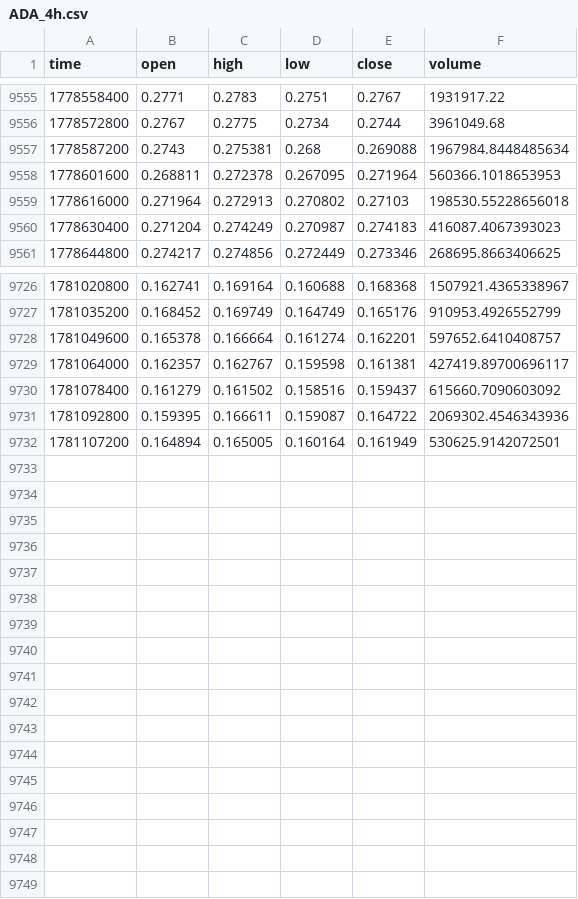
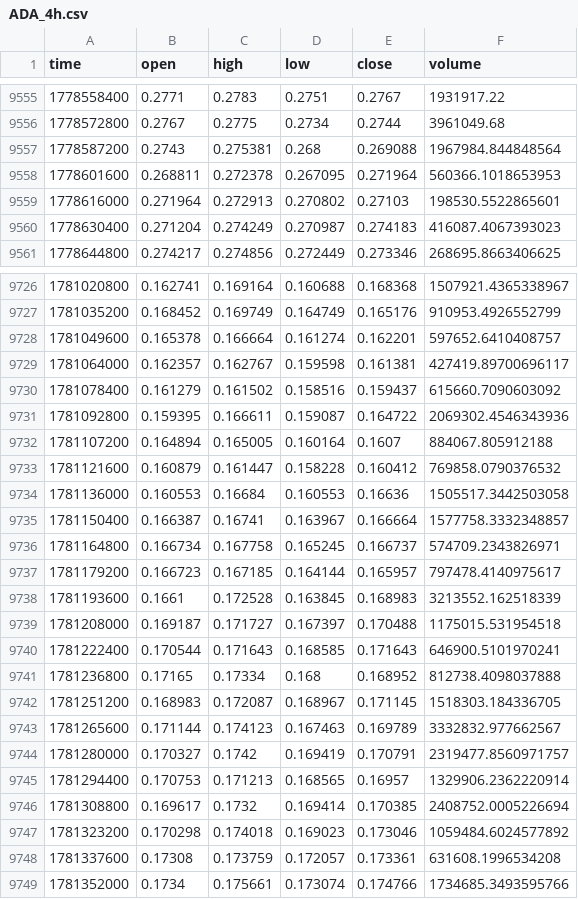
Before and after one commit to Mhairston90/strategy-leaderboard, a CSV file: crypto_data/ADA_4h.csv, drawn as a sheet; only a part is shown, gaps mark what is left out; the diff covers the shown part only.

```diff
--- a/crypto_data/ADA_4h.csv
+++ b/crypto_data/ADA_4h.csv
@@ -9556,5 +9556,5 @@ time,open,high,low,close,volume
 1778572800,0.2767,0.2775,0.2734,0.2744,3961049.68
-1778587200,0.2743,0.275381,0.268,0.269088,1967984.8448485634
+1778587200,0.2743,0.275381,0.268,0.269088,1967984.844848564
 1778601600,0.268811,0.272378,0.267095,0.271964,560366.1018653953
-1778616000,0.271964,0.272913,0.270802,0.27103,198530.55228656018
+1778616000,0.271964,0.272913,0.270802,0.27103,198530.5522865601
 1778630400,0.271204,0.274249,0.270987,0.274183,416087.4067393023
@@ -9731,2 +9731,19 @@ time,open,high,low,close,volume
 1781092800,0.159395,0.166611,0.159087,0.164722,2069302.4546343936
-1781107200,0.164894,0.165005,0.160164,0.161949,530625.9142072501
+1781107200,0.164894,0.165005,0.160164,0.1607,884067.805912188
+1781121600,0.160879,0.161447,0.158228,0.160412,769858.0790376532
+1781136000,0.160553,0.16684,0.160553,0.16636,1505517.3442503058
+1781150400,0.166387,0.16741,0.163967,0.166664,1577758.3332348857
+1781164800,0.166734,0.167758,0.165245,0.166737,574709.2343826971
+1781179200,0.166723,0.167185,0.164144,0.165957,797478.4140975617
+1781193600,0.1661,0.172528,0.163845,0.168983,3213552.162518339
+1781208000,0.169187,0.171727,0.167397,0.170488,1175015.531954518
+1781222400,0.170544,0.171643,0.168585,0.171643,646900.5101970241
+1781236800,0.17165,0.17334,0.168,0.168952,812738.4098037888
+1781251200,0.168983,0.172087,0.168967,0.171145,1518303.184336705
+1781265600,0.171144,0.174123,0.167463,0.169789,3332832.977662567
+1781280000,0.170327,0.1742,0.169419,0.170791,2319477.8560971757
+1781294400,0.170753,0.171213,0.168565,0.16957,1329906.2362220914
+1781308800,0.169617,0.1732,0.169414,0.170385,2408752.0005226694
+1781323200,0.170298,0.174018,0.169023,0.173046,1059484.6024577892
+1781337600,0.17308,0.173759,0.172057,0.173361,631608.1996534208
+1781352000,0.1734,0.175661,0.173074,0.174766,1734685.3493595766
```
Also changed, not shown: 2 edited cells elsewhere in this file, crypto_data/BTC_4h.csv, crypto_data/DOGE_4h.csv, 46 other files.
